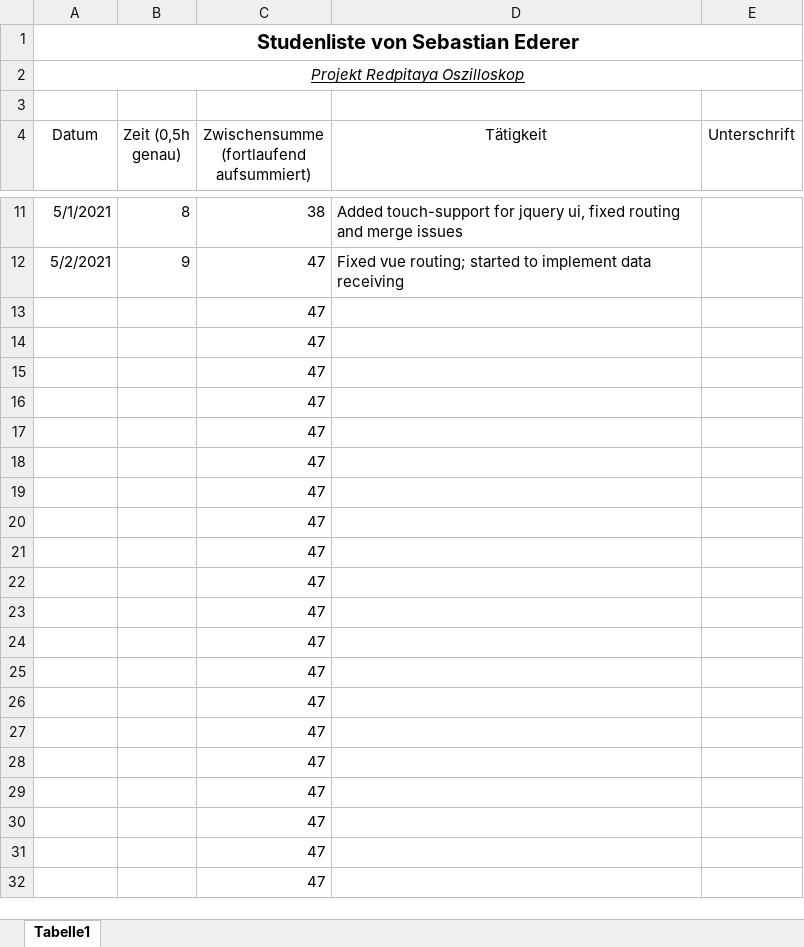
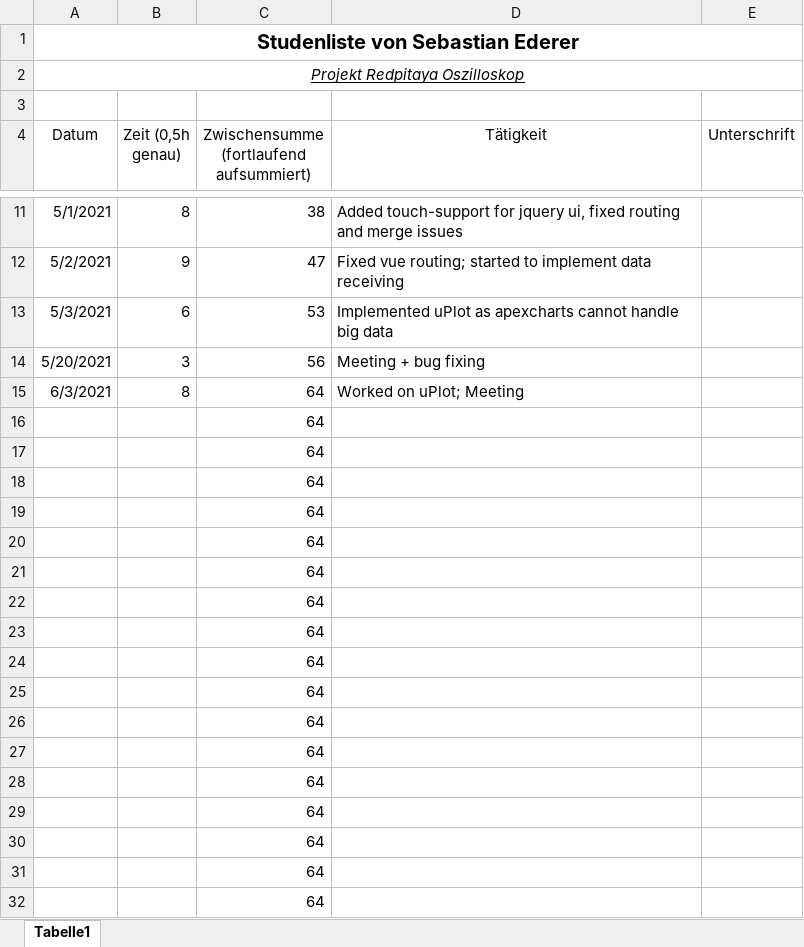
Before and after one commit to cSharpler2946/HSP-RPOSC-Redpitaya-Oszilloskop, an Excel workbook: stundenlisten/Stundenliste-SebastianEderer.xlsx, sheet Tabelle1, drawn as a sheet; only a part is shown, gaps mark what is left out; values as stored, in another font and other column widths than the file's, no borders; removed rows and columns are numbered as before the commit, all else as after; the diff names each change by its address in the sheet, - before the commit and + after, or states it on an @@ line.

Commit message:
- implemented uPlot

```diff
--- a/stundenlisten/Stundenliste-SebastianEderer.xlsx (sheet Tabelle1)
+++ b/stundenlisten/Stundenliste-SebastianEderer.xlsx (sheet Tabelle1)
-row 13:  |  | 47
-row 14:  |  | 47
-row 15:  |  | 47
+row 13: 5/3/2021 | 6 | 53 | Implemented uPlot as apexcharts cannot handle big data
+row 14: 5/20/2021 | 3 | 56 | Meeting + bug fixing
+row 15: 6/3/2021 | 8 | 64 | Worked on uPlot; Meeting
-C16:C32: 47
+C16:C32: 64
```
Also changed, not shown: 8 other files.
